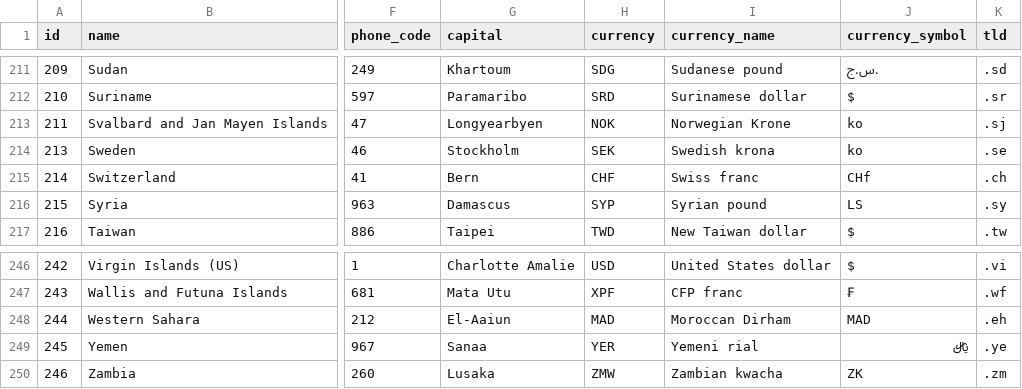
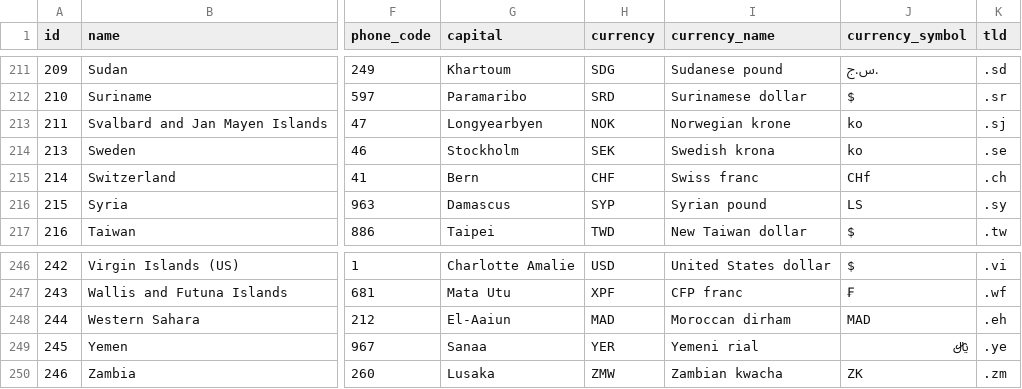
Before and after one commit to dr5hn/countries-states-cities-database, a CSV file: csv/countries.csv, drawn as a sheet; only a part is shown, gaps mark what is left out; the diff covers the shown part only; the diff names each change by its address in the sheet, - before the commit and + after, or states it on an @@ line.

```diff
--- a/csv/countries.csv
+++ b/csv/countries.csv
-I213 (currency_name): Norwegian Krone
+I213 (currency_name): Norwegian krone
-I248 (currency_name): Moroccan Dirham
+I248 (currency_name): Moroccan dirham
```
Also changed, not shown: 8 edited cells elsewhere in this file, csv/states.csv, 33 other files.
